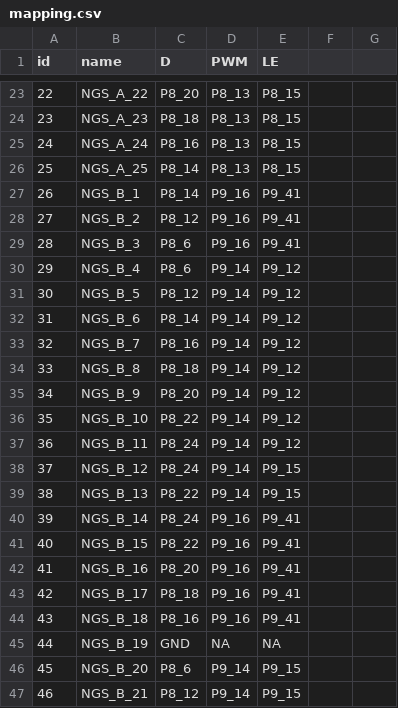
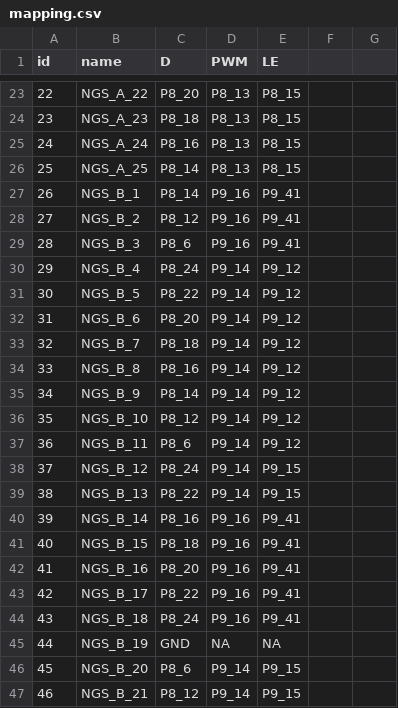
Before and after one commit to normansaez/bbb-darc, a CSV file: utils/mapping.csv, drawn as a sheet; only a part is shown, gaps mark what is left out.

Commit message:
Fixing mapping (original had some failures)

```diff
--- a/utils/mapping.csv
+++ b/utils/mapping.csv
@@ -29,17 +29,17 @@ id,name,D,PWM,LE,,
 28,NGS_B_3,P8_6,P9_16,P9_41,,
-29,NGS_B_4,P8_6,P9_14,P9_12,,
-30,NGS_B_5,P8_12,P9_14,P9_12,,
-31,NGS_B_6,P8_14,P9_14,P9_12,,
-32,NGS_B_7,P8_16,P9_14,P9_12,,
-33,NGS_B_8,P8_18,P9_14,P9_12,,
-34,NGS_B_9,P8_20,P9_14,P9_12,,
-35,NGS_B_10,P8_22,P9_14,P9_12,,
-36,NGS_B_11,P8_24,P9_14,P9_12,,
+29,NGS_B_4,P8_24,P9_14,P9_12,,
+30,NGS_B_5,P8_22,P9_14,P9_12,,
+31,NGS_B_6,P8_20,P9_14,P9_12,,
+32,NGS_B_7,P8_18,P9_14,P9_12,,
+33,NGS_B_8,P8_16,P9_14,P9_12,,
+34,NGS_B_9,P8_14,P9_14,P9_12,,
+35,NGS_B_10,P8_12,P9_14,P9_12,,
+36,NGS_B_11,P8_6,P9_14,P9_12,,
 37,NGS_B_12,P8_24,P9_14,P9_15,,
 38,NGS_B_13,P8_22,P9_14,P9_15,,
-39,NGS_B_14,P8_24,P9_16,P9_41,,
-40,NGS_B_15,P8_22,P9_16,P9_41,,
+39,NGS_B_14,P8_16,P9_16,P9_41,,
+40,NGS_B_15,P8_18,P9_16,P9_41,,
 41,NGS_B_16,P8_20,P9_16,P9_41,,
-42,NGS_B_17,P8_18,P9_16,P9_41,,
-43,NGS_B_18,P8_16,P9_16,P9_41,,
+42,NGS_B_17,P8_22,P9_16,P9_41,,
+43,NGS_B_18,P8_24,P9_16,P9_41,,
 44,NGS_B_19,GND,NA,NA,,
```
